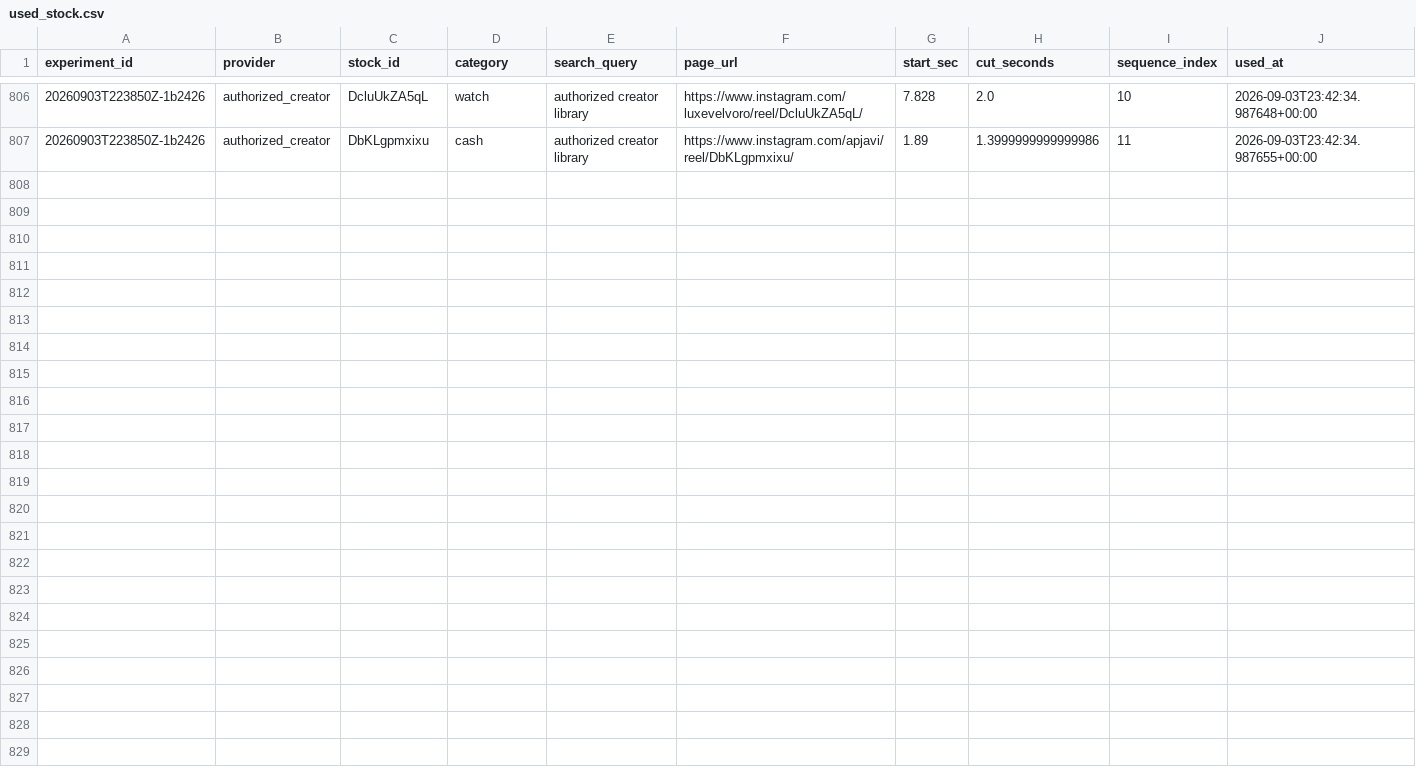
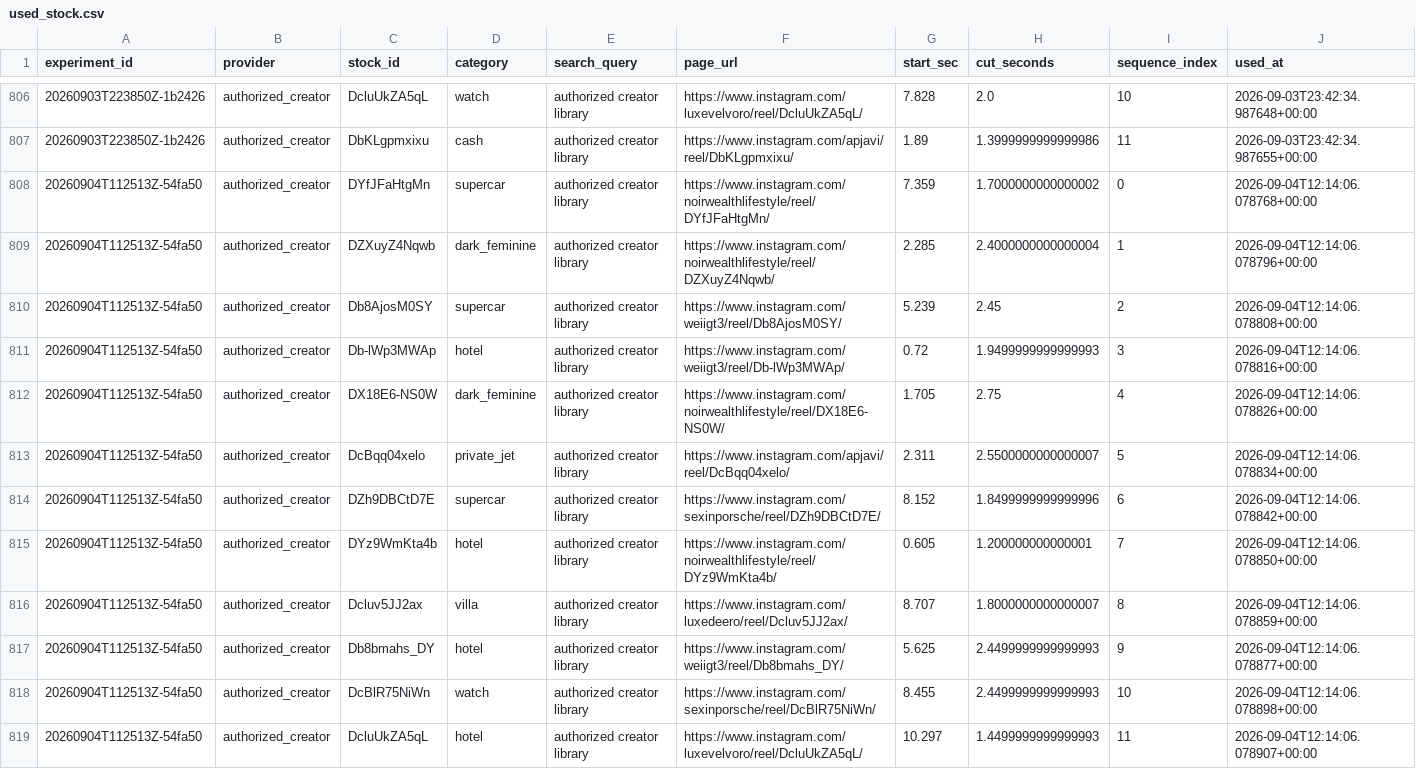
Before and after one commit to Wahb-tech/video-pipeline, a CSV file: data/used_stock.csv, drawn as a sheet; only a part is shown, gaps mark what is left out.

```diff
--- a/data/used_stock.csv
+++ b/data/used_stock.csv
@@ -807 +807,13 @@ experiment_id,provider,stock_id,category,search_query,page_url,start_sec,cut_sec
 20260903T223850Z-1b2426,authorized_creator,DbKLgpmxixu,cash,authorized creator library,https://www.instagram.com/apjavi/reel/DbKLgpmxixu/,1.89,1.3999999999999986,11,2026-09-03T23:42:34.987655+00:00
+20260904T112513Z-54fa50,authorized_creator,DYfJFaHtgMn,supercar,authorized creator library,https://www.instagram.com/noirwealthlifestyle/reel/DYfJFaHtgMn/,7.359,1.7000000000000002,0,2026-09-04T12:14:06.078768+00:00
+20260904T112513Z-54fa50,authorized_creator,DZXuyZ4Nqwb,dark_feminine,authorized creator library,https://www.instagram.com/noirwealthlifestyle/reel/DZXuyZ4Nqwb/,2.285,2.4000000000000004,1,2026-09-04T12:14:06.078796+00:00
+20260904T112513Z-54fa50,authorized_creator,Db8AjosM0SY,supercar,authorized creator library,https://www.instagram.com/weiigt3/reel/Db8AjosM0SY/,5.239,2.45,2,2026-09-04T12:14:06.078808+00:00
+20260904T112513Z-54fa50,authorized_creator,Db-lWp3MWAp,hotel,authorized creator library,https://www.instagram.com/weiigt3/reel/Db-lWp3MWAp/,0.72,1.9499999999999993,3,2026-09-04T12:14:06.078816+00:00
+20260904T112513Z-54fa50,authorized_creator,DX18E6-NS0W,dark_feminine,authorized creator library,https://www.instagram.com/noirwealthlifestyle/reel/DX18E6-NS0W/,1.705,2.75,4,2026-09-04T12:14:06.078826+00:00
+20260904T112513Z-54fa50,authorized_creator,DcBqq04xelo,private_jet,authorized creator library,https://www.instagram.com/apjavi/reel/DcBqq04xelo/,2.311,2.5500000000000007,5,2026-09-04T12:14:06.078834+00:00
+20260904T112513Z-54fa50,authorized_creator,DZh9DBCtD7E,supercar,authorized creator library,https://www.instagram.com/sexinporsche/reel/DZh9DBCtD7E/,8.152,1.8499999999999996,6,2026-09-04T12:14:06.078842+00:00
+20260904T112513Z-54fa50,authorized_creator,DYz9WmKta4b,hotel,authorized creator library,https://www.instagram.com/noirwealthlifestyle/reel/DYz9WmKta4b/,0.605,1.200000000000001,7,2026-09-04T12:14:06.078850+00:00
+20260904T112513Z-54fa50,authorized_creator,Dcluv5JJ2ax,villa,authorized creator library,https://www.instagram.com/luxedeero/reel/Dcluv5JJ2ax/,8.707,1.8000000000000007,8,2026-09-04T12:14:06.078859+00:00
+20260904T112513Z-54fa50,authorized_creator,Db8bmahs_DY,hotel,authorized creator library,https://www.instagram.com/weiigt3/reel/Db8bmahs_DY/,5.625,2.4499999999999993,9,2026-09-04T12:14:06.078877+00:00
+20260904T112513Z-54fa50,authorized_creator,DcBlR75NiWn,watch,authorized creator library,https://www.instagram.com/sexinporsche/reel/DcBlR75NiWn/,8.455,2.4499999999999993,10,2026-09-04T12:14:06.078898+00:00
+20260904T112513Z-54fa50,authorized_creator,DcluUkZA5qL,hotel,authorized creator library,https://www.instagram.com/luxevelvoro/reel/DcluUkZA5qL/,10.297,1.4499999999999993,11,2026-09-04T12:14:06.078907+00:00
```
Also changed, not shown: data/generated.csv.
